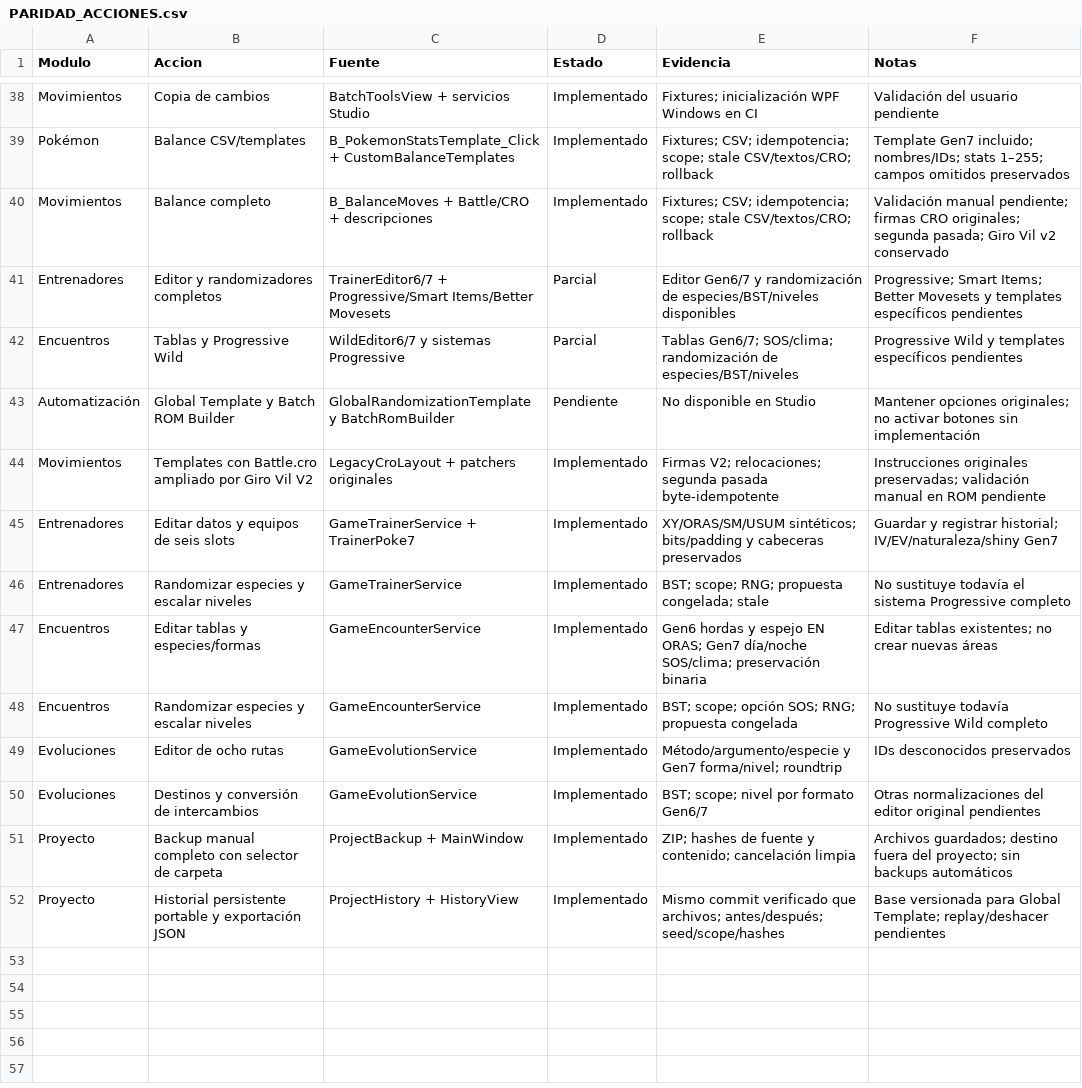
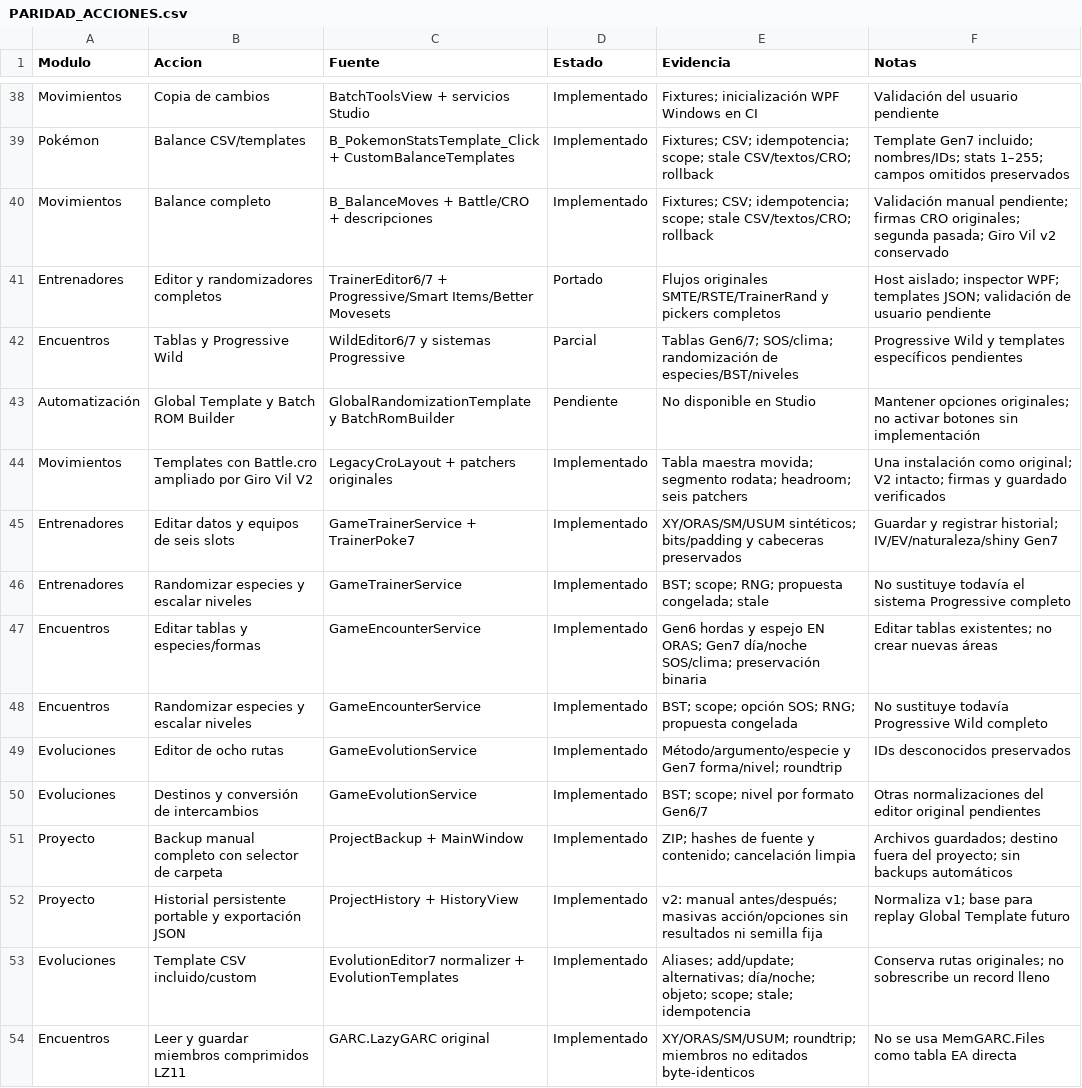
Before and after one commit to joanjuz/Definitive-Randomizer, a CSV file: docs/3ds-progressive/PARIDAD_ACCIONES.csv, drawn as a sheet; only a part is shown, gaps mark what is left out.

Commit message:
v0.8.0: include original trainer rule assets, document native flow, guard short trainer tables

```diff
--- a/docs/3ds-progressive/PARIDAD_ACCIONES.csv
+++ b/docs/3ds-progressive/PARIDAD_ACCIONES.csv
@@ -40,6 +40,6 @@ Pokémon,Balance CSV/templates,B_PokemonStatsTemplate_Click + CustomBalanceTempl
 Movimientos,Balance completo,B_BalanceMoves + Battle/CRO + descripciones,Implementado,Fixtures; CSV; idempotencia; scope; stale CSV/textos/CRO; rollback,Validación manual pendiente; firmas CRO originales; segunda pasada; Giro Vil v2 conservado
-Entrenadores,Editor y randomizadores completos,TrainerEditor6/7 + Progressive/Smart Items/Better Movesets,Parcial,Editor Gen6/7 y randomización de especies/BST/niveles disponibles,Progressive; Smart Items; Better Movesets y templates específicos pendientes
+Entrenadores,Editor y randomizadores completos,TrainerEditor6/7 + Progressive/Smart Items/Better Movesets,Portado,Flujos originales SMTE/RSTE/TrainerRand y pickers completos,Host aislado; inspector WPF; templates JSON; validación de usuario pendiente
 Encuentros,Tablas y Progressive Wild,WildEditor6/7 y sistemas Progressive,Parcial,Tablas Gen6/7; SOS/clima; randomización de especies/BST/niveles,Progressive Wild y templates específicos pendientes
 Automatización,Global Template y Batch ROM Builder,GlobalRandomizationTemplate y BatchRomBuilder,Pendiente,No disponible en Studio,Mantener opciones originales; no activar botones sin implementación
-Movimientos,Templates con Battle.cro ampliado por Giro Vil V2,LegacyCroLayout + patchers originales,Implementado,Firmas V2; relocaciones; segunda pasada byte-idempotente,Instrucciones originales preservadas; validación manual en ROM pendiente
+Movimientos,Templates con Battle.cro ampliado por Giro Vil V2,LegacyCroLayout + patchers originales,Implementado,Tabla maestra movida; segmento rodata; headroom; seis patchers,Una instalación como original; V2 intacto; firmas y guardado verificados
 Entrenadores,Editar datos y equipos de seis slots,GameTrainerService + TrainerPoke7,Implementado,XY/ORAS/SM/USUM sintéticos; bits/padding y cabeceras preservados,Guardar y registrar historial; IV/EV/naturaleza/shiny Gen7
@@ -51,2 +51,4 @@ Evoluciones,Destinos y conversión de intercambios,GameEvolutionService,Implemen
 Proyecto,Backup manual completo con selector de carpeta,ProjectBackup + MainWindow,Implementado,ZIP; hashes de fuente y contenido; cancelación limpia,Archivos guardados; destino fuera del proyecto; sin backups automáticos
-Proyecto,Historial persistente portable y exportación JSON,ProjectHistory + HistoryView,Implementado,Mismo commit verificado que archivos; antes/después; seed/scope/hashes,Base versionada para Global Template; replay/deshacer pendientes
+Proyecto,Historial persistente portable y exportación JSON,ProjectHistory + HistoryView,Implementado,v2: manual antes/después; masivas acción/opciones sin resultados ni semilla fija,Normaliza v1; base para replay Global Template futuro
+Evoluciones,Template CSV incluido/custom,EvolutionEditor7 normalizer + EvolutionTemplates,Implementado,Aliases; add/update; alternativas; día/noche; objeto; scope; stale; idempotencia,Conserva rutas originales; no sobrescribe un record lleno
+Encuentros,Leer y guardar miembros comprimidos LZ11,GARC.LazyGARC original,Implementado,XY/ORAS/SM/USUM; roundtrip; miembros no editados byte-identicos,No se usa MemGARC.Files como tabla EA directa
```
Also changed, not shown: 5 other files.
